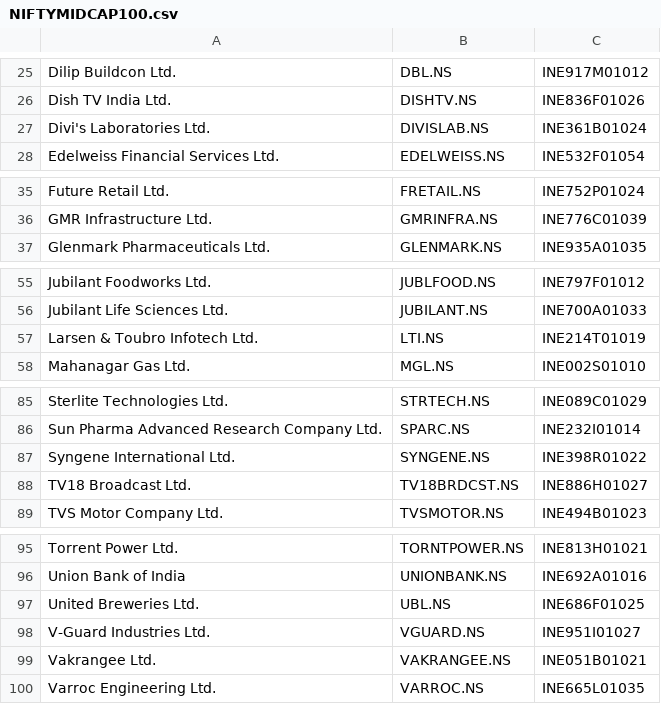
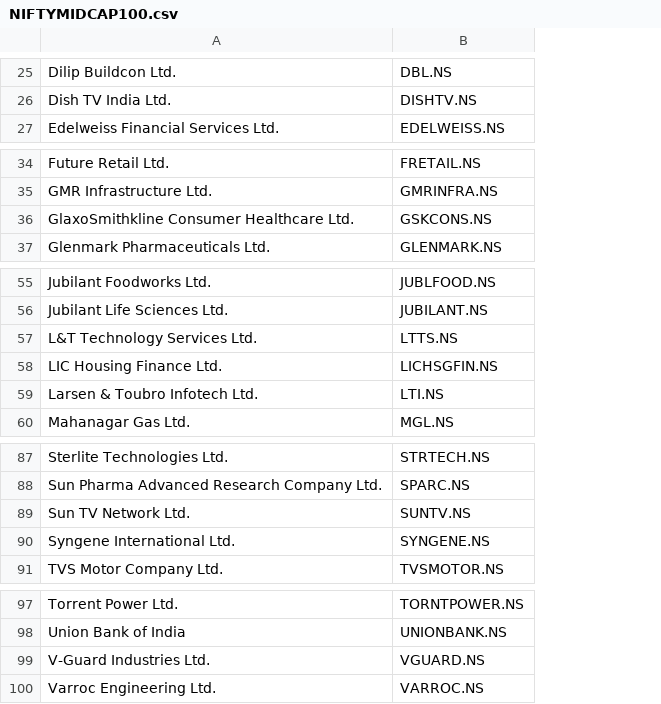
Before and after one commit to hazeyblu/NSE_Yahoo_tickers, a CSV file: NIFTYMIDCAP100.csv, drawn as a sheet; only a part is shown, gaps mark what is left out; removed rows and columns are numbered as before the commit, all else as after; the diff covers the shown part only; the diff names each change by its address in the sheet, - before the commit and + after, or states it on an @@ line.

```diff
--- a/NIFTYMIDCAP100.csv
+++ b/NIFTYMIDCAP100.csv
-column C, rows 25-26: INE917M01012 | INE836F01026; row 28: INE532F01054; rows 35-37: INE752P01024 | INE776C01039 | INE935A01035; rows 55-58: INE797F01012 | INE700A01033 | INE214T01019 | INE002S01010; rows 85-87: INE089C01029 | INE232I01014 | INE398R01022; row 89: INE494B01023; rows 95-96: INE813H01021 | INE692A01016; row 98: INE951I01027; row 100: INE665L01035
-row 27: Divi's Laboratories Ltd. | DIVISLAB.NS | INE361B01024
+row 36: GlaxoSmithkline Consumer Healthcare Ltd. | GSKCONS.NS
+row 57: L&T Technology Services Ltd. | LTTS.NS
+row 58: LIC Housing Finance Ltd. | LICHSGFIN.NS
+row 89: Sun TV Network Ltd. | SUNTV.NS
-row 88: TV18 Broadcast Ltd. | TV18BRDCST.NS | INE886H01027
-row 97: United Breweries Ltd. | UBL.NS | INE686F01025
-row 99: Vakrangee Ltd. | VAKRANGEE.NS | INE051B01021
```
Also changed, not shown: 4 added rows, 4 removed rows and 1 moved row elsewhere in this file.
